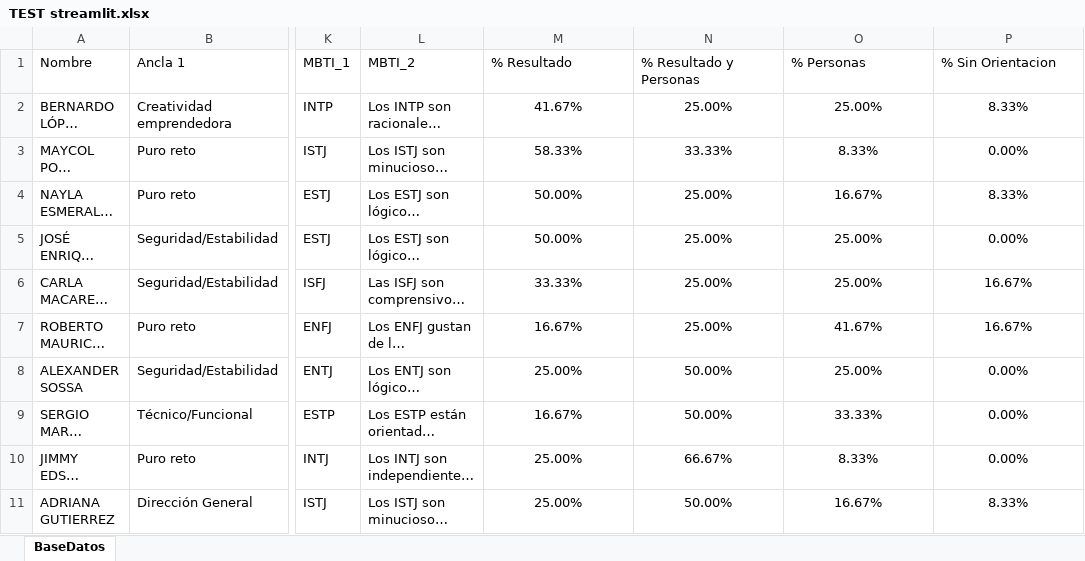
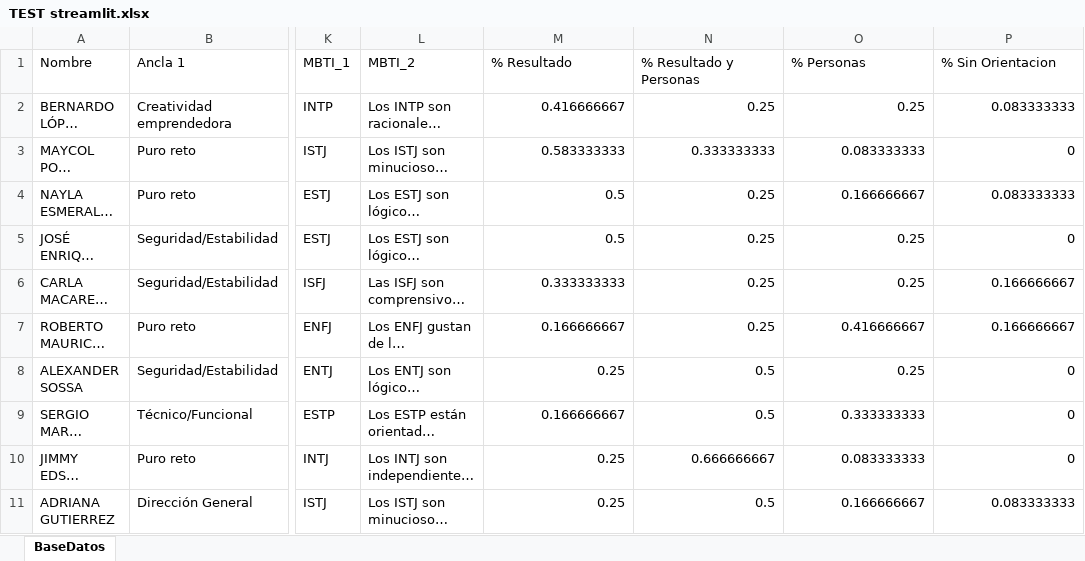
Before and after one commit to jorgecandia423-arch/test-pers, an Excel workbook: TEST streamlit.xlsx, sheet BaseDatos, drawn as a sheet; only a part is shown, gaps mark what is left out; long unchanged cells end in …; values as stored, in another font and other column widths than the file's, no borders; the diff covers the shown part only; the diff names each change by its address in the sheet, - before the commit and + after, or states it on an @@ line.

Commit message:
Add files via upload

```diff
--- a/TEST streamlit.xlsx (sheet BaseDatos)
+++ b/TEST streamlit.xlsx (sheet BaseDatos)
-M2 (% Resultado): 41.67%
+M2 (% Resultado): 0.416666667
-M2:P11 alignment: center
+M2:P11 alignment: right
-N2 (% Resultado y Personas): 25.00%
+N2 (% Resultado y Personas): 0.25
-O2 (% Personas): 25.00%
+O2 (% Personas): 0.25
-P2 (% Sin Orientacion): 8.33%
+P2 (% Sin Orientacion): 0.083333333
-M3 (% Resultado): 58.33%
+M3 (% Resultado): 0.583333333
-N3 (% Resultado y Personas): 33.33%
+N3 (% Resultado y Personas): 0.333333333
-O3 (% Personas): 8.33%
+O3 (% Personas): 0.083333333
-P3 (% Sin Orientacion): 0.00%
+P3 (% Sin Orientacion): 0
-M4:M5 (% Resultado): 50.00%
+M4:M5 (% Resultado): 0.5
-N4:N7 (% Resultado y Personas): 25.00%
+N4:N7 (% Resultado y Personas): 0.25
-O4 (% Personas): 16.67%
+O4 (% Personas): 0.166666667
-P4 (% Sin Orientacion): 8.33%
+P4 (% Sin Orientacion): 0.083333333
-O5:O6 (% Personas): 25.00%
+O5:O6 (% Personas): 0.25
-P5 (% Sin Orientacion): 0.00%
+P5 (% Sin Orientacion): 0
-M6 (% Resultado): 33.33%
+M6 (% Resultado): 0.333333333
-P6:P7 (% Sin Orientacion): 16.67%
+P6:P7 (% Sin Orientacion): 0.166666667
-M7 (% Resultado): 16.67%
+M7 (% Resultado): 0.166666667
-O7 (% Personas): 41.67%
+O7 (% Personas): 0.416666667
-M8 (% Resultado): 25.00%
+M8 (% Resultado): 0.25
-N8:N9 (% Resultado y Personas): 50.00%
+N8:N9 (% Resultado y Personas): 0.5
-O8 (% Personas): 25.00%
+O8 (% Personas): 0.25
-P8:P10 (% Sin Orientacion): 0.00%
+P8:P10 (% Sin Orientacion): 0
-M9 (% Resultado): 16.67%
+M9 (% Resultado): 0.166666667
-O9 (% Personas): 33.33%
+O9 (% Personas): 0.333333333
-M10:M11 (% Resultado): 25.00%
+M10:M11 (% Resultado): 0.25
-N10 (% Resultado y Personas): 66.67%
+N10 (% Resultado y Personas): 0.666666667
-O10 (% Personas): 8.33%
+O10 (% Personas): 0.083333333
-N11 (% Resultado y Personas): 50.00%
+N11 (% Resultado y Personas): 0.5
-O11 (% Personas): 16.67%
+O11 (% Personas): 0.166666667
-P11 (% Sin Orientacion): 8.33%
+P11 (% Sin Orientacion): 0.083333333
```
Also changed, not shown: 2 added rows, 24 edited cells and cell formats elsewhere in this sheet.
